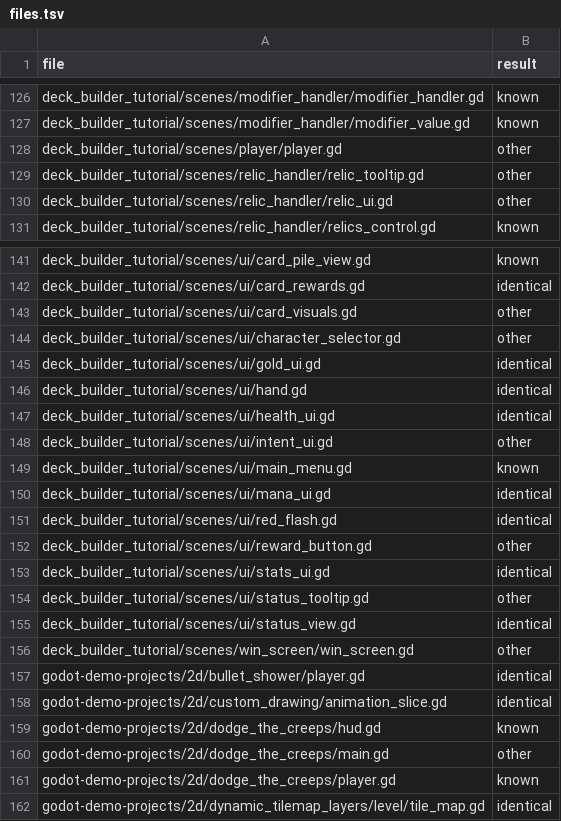
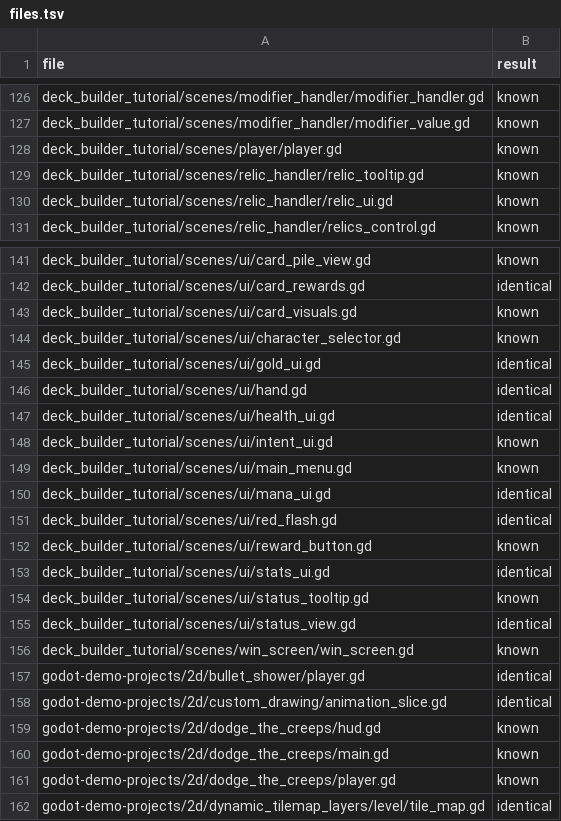
Before and after one commit to YYF233333/petrichor-corpus, a TSV file: surveys/round-trip/results/files.tsv, drawn as a sheet; only a part is shown, gaps mark what is left out; the diff covers the shown part only.

Commit message:
Survey: Add the round trip's second run at 1c88ead
Downcasts written back as x where GDScript types the place, and the
preload constants, are known rewrites now: files that differ otherwise
fall from 64 to 7. Five of them have an explicit as at a typed place,
which the migration unwraps; converted, they keep its error. gdUnit4,
without migrated scripts, did not run.

```diff
--- a/surveys/round-trip/results/files.tsv
+++ b/surveys/round-trip/results/files.tsv
@@ -127,5 +127,5 @@ deck_builder_tutorial/scenes/modifier_handler/modifier_handler.gd	known
 deck_builder_tutorial/scenes/modifier_handler/modifier_value.gd	known
-deck_builder_tutorial/scenes/player/player.gd	other
-deck_builder_tutorial/scenes/relic_handler/relic_tooltip.gd	other
-deck_builder_tutorial/scenes/relic_handler/relic_ui.gd	other
+deck_builder_tutorial/scenes/player/player.gd	known
+deck_builder_tutorial/scenes/relic_handler/relic_tooltip.gd	known
+deck_builder_tutorial/scenes/relic_handler/relic_ui.gd	known
 deck_builder_tutorial/scenes/relic_handler/relics_control.gd	known
@@ -142,4 +142,4 @@ deck_builder_tutorial/scenes/ui/card_pile_view.gd	known
 deck_builder_tutorial/scenes/ui/card_rewards.gd	identical
-deck_builder_tutorial/scenes/ui/card_visuals.gd	other
-deck_builder_tutorial/scenes/ui/character_selector.gd	other
+deck_builder_tutorial/scenes/ui/card_visuals.gd	known
+deck_builder_tutorial/scenes/ui/character_selector.gd	known
 deck_builder_tutorial/scenes/ui/gold_ui.gd	identical
@@ -147,3 +147,3 @@ deck_builder_tutorial/scenes/ui/hand.gd	identical
 deck_builder_tutorial/scenes/ui/health_ui.gd	identical
-deck_builder_tutorial/scenes/ui/intent_ui.gd	other
+deck_builder_tutorial/scenes/ui/intent_ui.gd	known
 deck_builder_tutorial/scenes/ui/main_menu.gd	known
@@ -151,7 +151,7 @@ deck_builder_tutorial/scenes/ui/mana_ui.gd	identical
 deck_builder_tutorial/scenes/ui/red_flash.gd	identical
-deck_builder_tutorial/scenes/ui/reward_button.gd	other
+deck_builder_tutorial/scenes/ui/reward_button.gd	known
 deck_builder_tutorial/scenes/ui/stats_ui.gd	identical
-deck_builder_tutorial/scenes/ui/status_tooltip.gd	other
+deck_builder_tutorial/scenes/ui/status_tooltip.gd	known
 deck_builder_tutorial/scenes/ui/status_view.gd	identical
-deck_builder_tutorial/scenes/win_screen/win_screen.gd	other
+deck_builder_tutorial/scenes/win_screen/win_screen.gd	known
 godot-demo-projects/2d/bullet_shower/player.gd	identical
@@ -159,3 +159,3 @@ godot-demo-projects/2d/custom_drawing/animation_slice.gd	identical
 godot-demo-projects/2d/dodge_the_creeps/hud.gd	known
-godot-demo-projects/2d/dodge_the_creeps/main.gd	other
+godot-demo-projects/2d/dodge_the_creeps/main.gd	known
 godot-demo-projects/2d/dodge_the_creeps/player.gd	known
```
Also changed, not shown: 2 added rows and 48 edited cells elsewhere in this file, surveys/round-trip/results/rules.tsv, surveys/round-trip/results/summary.tsv, 3 other files.
